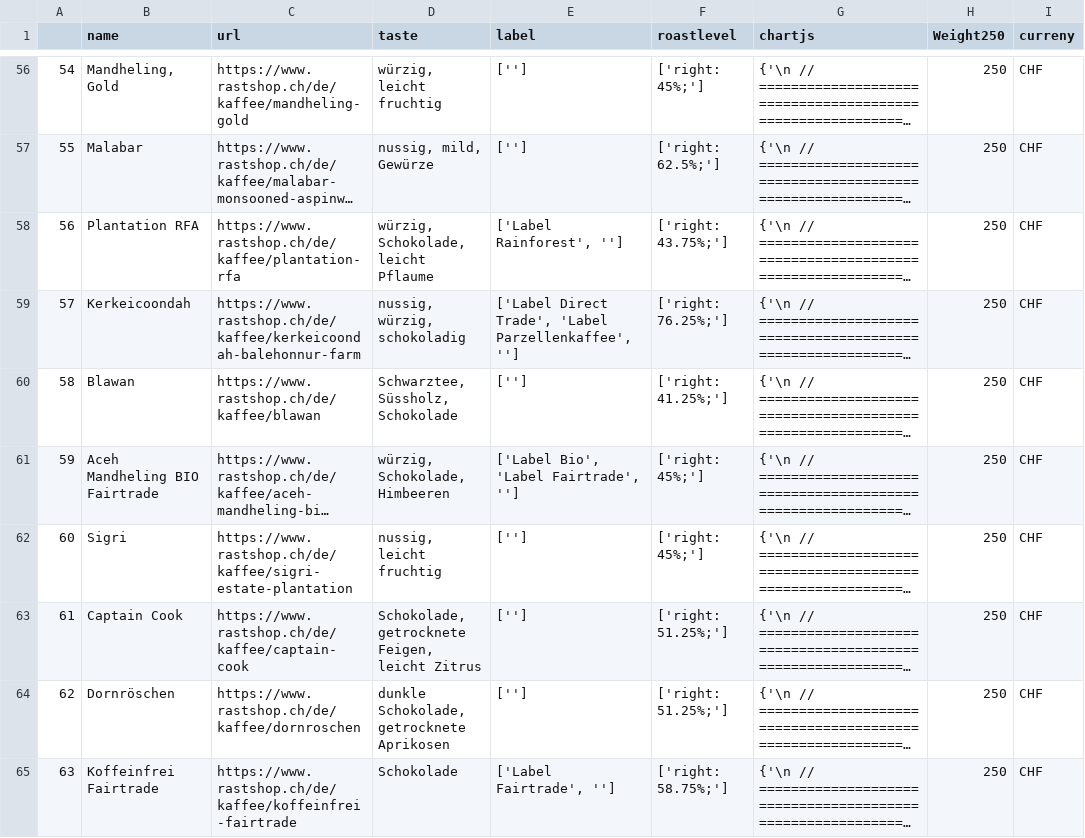
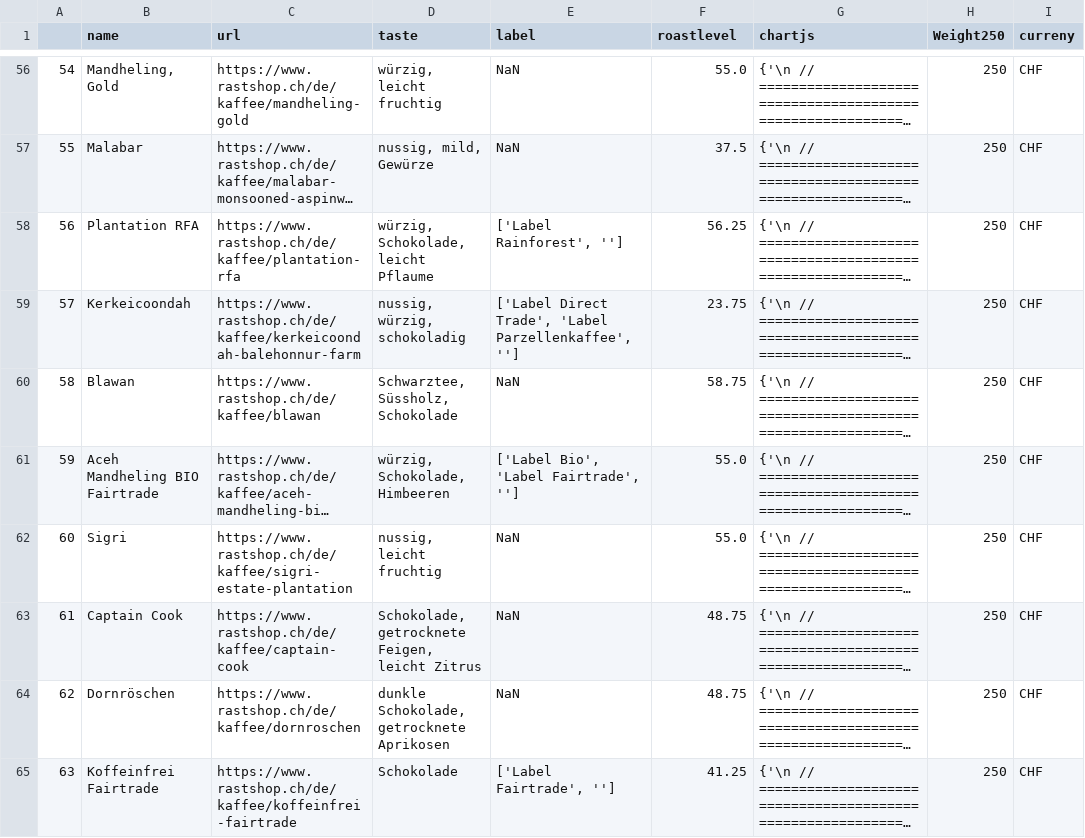
Before and after one commit to mr467/rastscrapping, a CSV file: coffee_rast_cleaned.csv, drawn as a sheet; only a part is shown, gaps mark what is left out; long unchanged cells end in …; the diff covers the shown part only; the diff names each change by its address in the sheet, - before the commit and + after, or states it on an @@ line.

Commit message:
corrected roastlevel

```diff
--- a/coffee_rast_cleaned.csv
+++ b/coffee_rast_cleaned.csv
-E56:E57 (label): ['']
+E56:E57 (label): NaN
-F56 (roastlevel): ['right: 45%;']
+F56 (roastlevel): 55.0
-F57 (roastlevel): ['right: 62.5%;']
+F57 (roastlevel): 37.5
-F58 (roastlevel): ['right: 43.75%;']
+F58 (roastlevel): 56.25
-F59 (roastlevel): ['right: 76.25%;']
+F59 (roastlevel): 23.75
-E60 (label): ['']
+E60 (label): NaN
-F60 (roastlevel): ['right: 41.25%;']
+F60 (roastlevel): 58.75
-F61:F62 (roastlevel): ['right: 45%;']
+F61:F62 (roastlevel): 55.0
-E62:E64 (label): ['']
+E62:E64 (label): NaN
-F63:F64 (roastlevel): ['right: 51.25%;']
+F63:F64 (roastlevel): 48.75
-F65 (roastlevel): ['right: 58.75%;']
+F65 (roastlevel): 41.25
```
Also changed, not shown: 89 edited cells elsewhere in this file, 1 other file.
